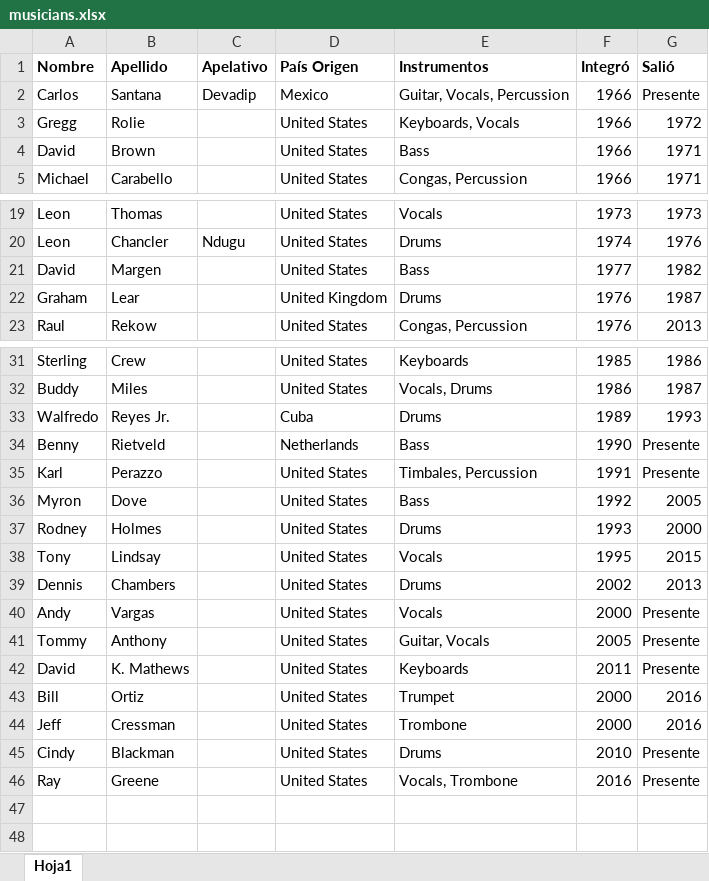
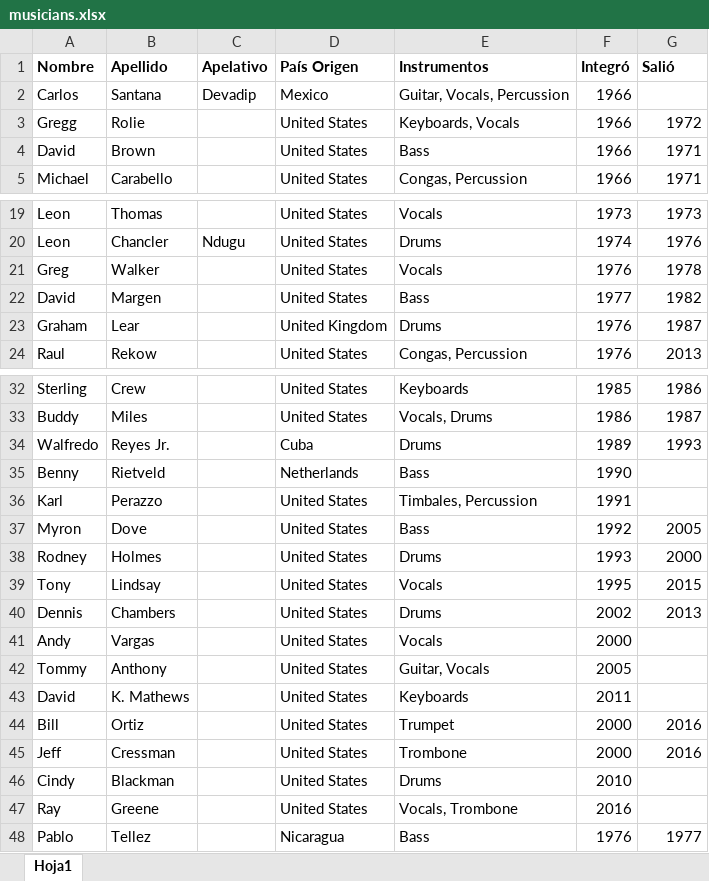
Before and after one commit to luisreque14/ms-santanarchive-python, an Excel workbook: scripts/data_sources/musicians.xlsx, sheet Hoja1, drawn as a sheet; only a part is shown, gaps mark what is left out; values as stored, in another font and other column widths than the file's, no borders; addresses are those after the commit; the diff names each change by its address in the sheet, - before the commit and + after, or states it on an @@ line.

Commit message:
fix musicians and get_studio_lead_vocals service

```diff
--- a/scripts/data_sources/musicians.xlsx (sheet Hoja1)
+++ b/scripts/data_sources/musicians.xlsx (sheet Hoja1)
-G2 (Salió): Presente
+G2 (Salió): (empty)
+row 21: Greg | Walker |  | United States | Vocals | 1976 | 1978
-G35:G36 (Salió): Presente
+G35:G36 (Salió): (empty)
-G41:G43 (Salió): Presente
+G41:G43 (Salió): (empty)
-G46:G47 (Salió): Presente
+G46:G47 (Salió): (empty)
+row 48: Pablo | Tellez |  | Nicaragua | Bass | 1976 | 1977
```
Also changed, not shown: 10 other files.
